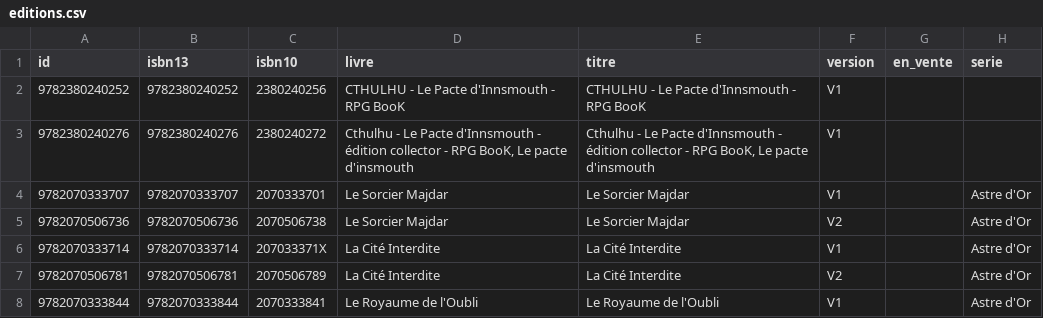
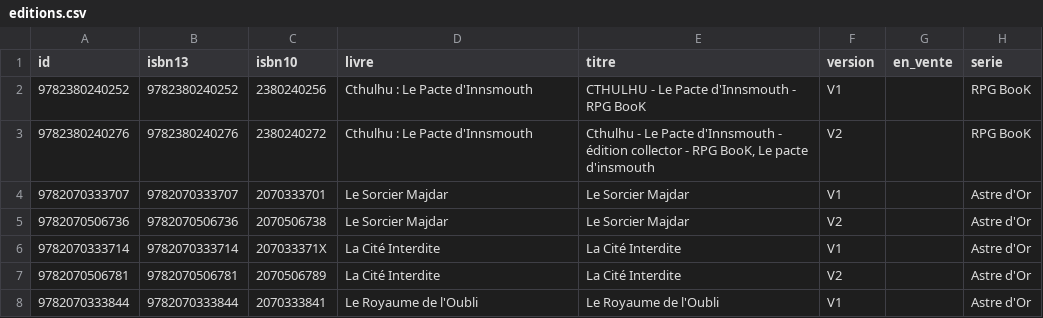
Before and after one commit to loliba92/LDVELH, a CSV file: data/processed/editions.csv, drawn as a sheet; only a part is shown; the diff names each change by its address in the sheet, - before the commit and + after, or states it on an @@ line.

```diff
--- a/data/processed/editions.csv
+++ b/data/processed/editions.csv
-D2 (livre): CTHULHU - Le Pacte d'Innsmouth - RPG BooK
+D2 (livre): Cthulhu : Le Pacte d'Innsmouth
-H2:H3 (serie): (empty)
+H2:H3 (serie): RPG BooK
-D3 (livre): Cthulhu - Le Pacte d'Innsmouth - édition collector - RPG BooK, Le pacte d'insmouth
+D3 (livre): Cthulhu : Le Pacte d'Innsmouth
-F3 (version): V1
+F3 (version): V2
```
Also changed, not shown: 4 other files.
